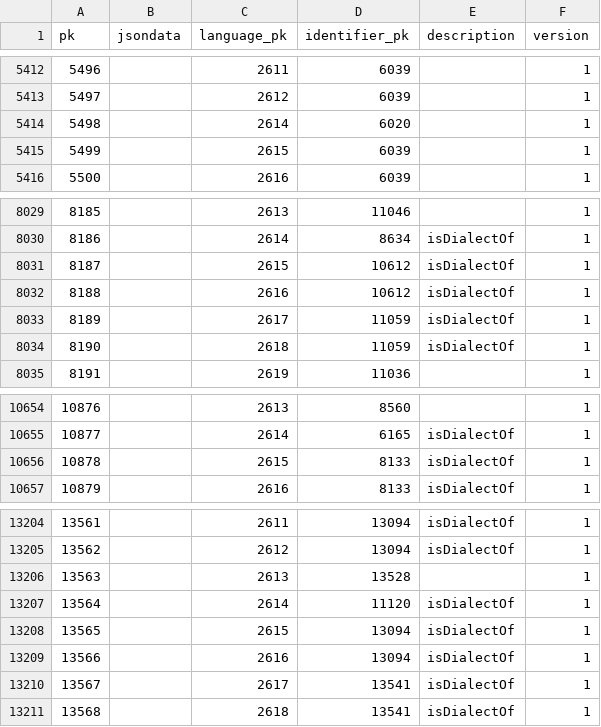
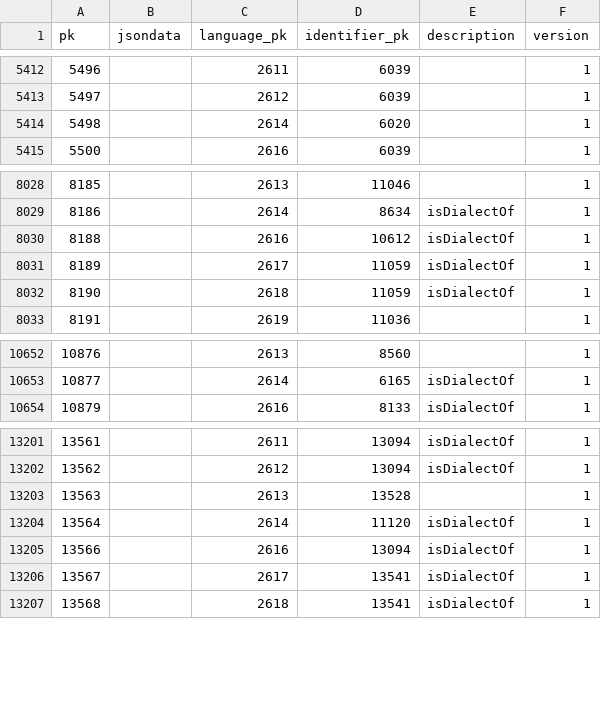
Before and after one commit to cldf-datasets/wals, a CSV file: raw/languageidentifier.csv, drawn as a sheet; only a part is shown, gaps mark what is left out; the diff names each change by its address in the sheet, - before the commit and + after, or states it on an @@ line.

```diff
--- a/raw/languageidentifier.csv
+++ b/raw/languageidentifier.csv
-row 5415: 5499 |  | 2615 | 6039 |  | 1
-row 8031: 8187 |  | 2615 | 10612 | isDialectOf | 1
-row 10656: 10878 |  | 2615 | 8133 | isDialectOf | 1
-row 13208: 13565 |  | 2615 | 13094 | isDialectOf | 1
```
Also changed, not shown: raw/countrylanguage.csv, raw/language.csv, 4 other files.
